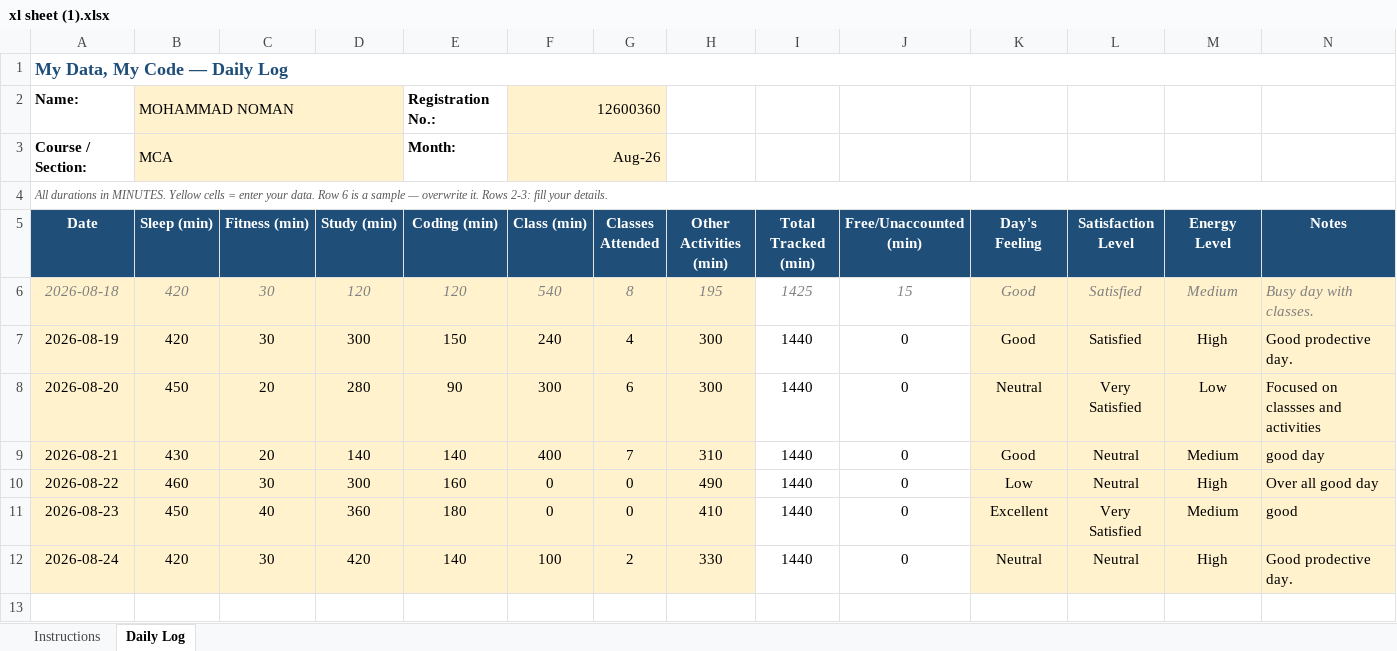
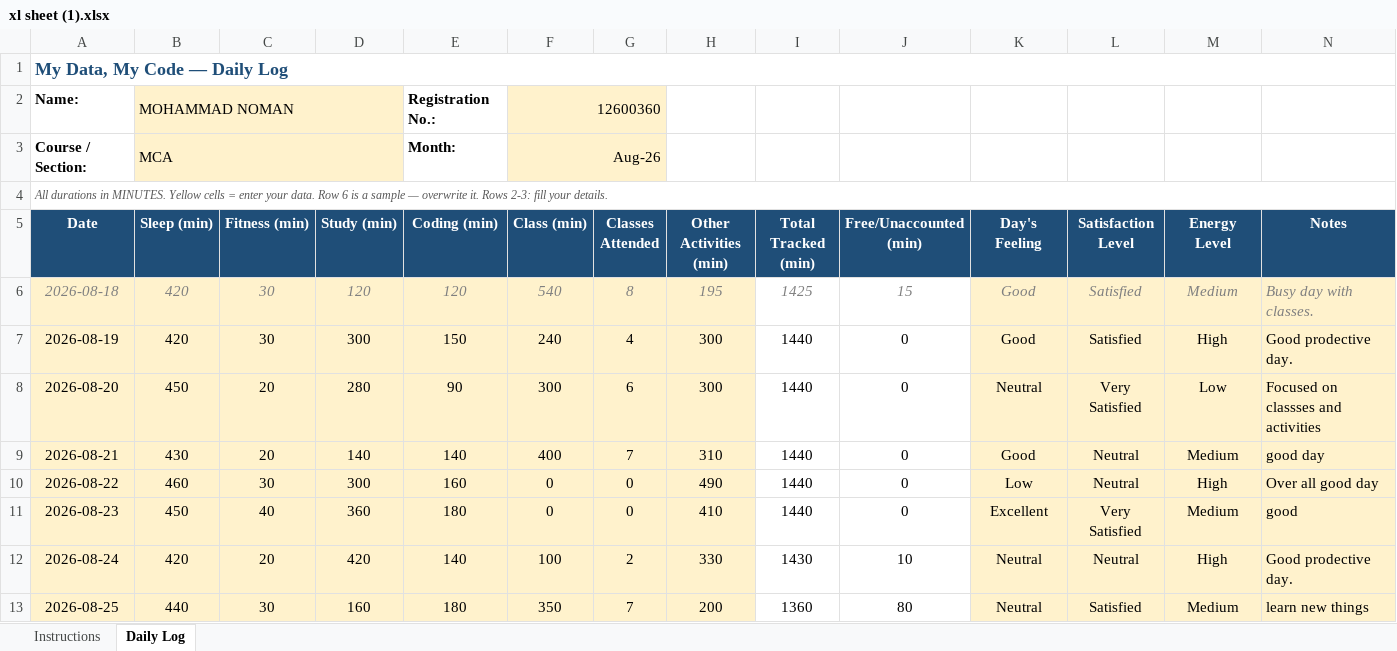
Before and after one commit to Nomankhan250/12600360, an Excel workbook: xl sheet (1).xlsx, sheet Daily Log, drawn as a sheet; values as stored, in another font and other column widths than the file's, no borders; conditional formats not drawn; the diff names each change by its address in the sheet, - before the commit and + after, or states it on an @@ line.

Commit message:
Day 6

```diff
--- a/xl sheet (1).xlsx (sheet Daily Log)
+++ b/xl sheet (1).xlsx (sheet Daily Log)
-C12 (Fitness (min)): 30
+C12 (Fitness (min)): 20
-I12 (Total Tracked (min)): 1440
+I12 (Total Tracked (min)): 1430
-J12 (Free/Unaccounted (min)): 0
+J12 (Free/Unaccounted (min)): 10
+row 13: 2026-08-25 | 440 | 30 | 160 | 180 | 350 | 7 | 200 | 1360 | 80 | Neutral | Satisfied | Medium | learn new things
```
